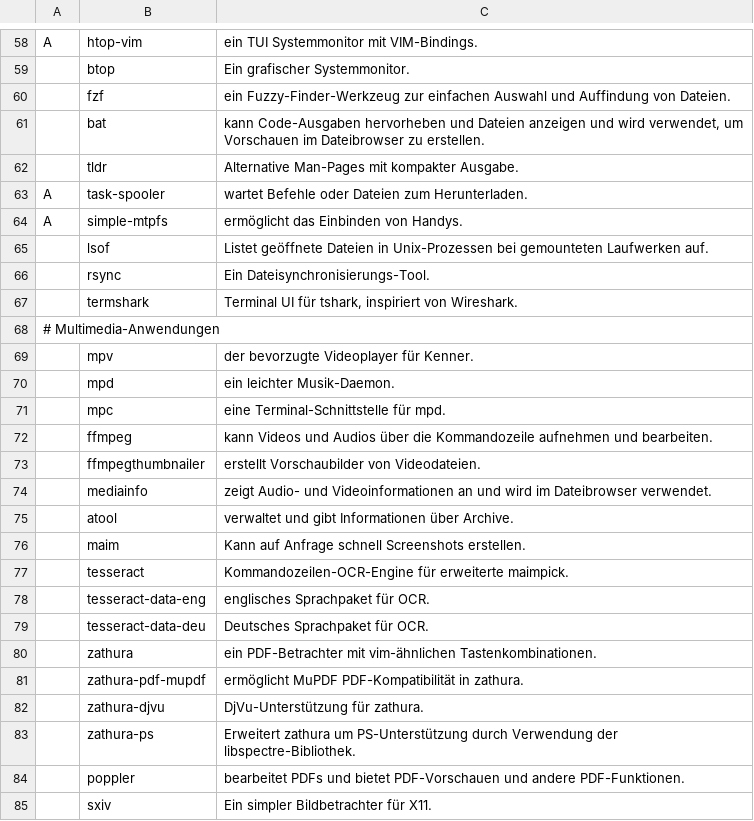
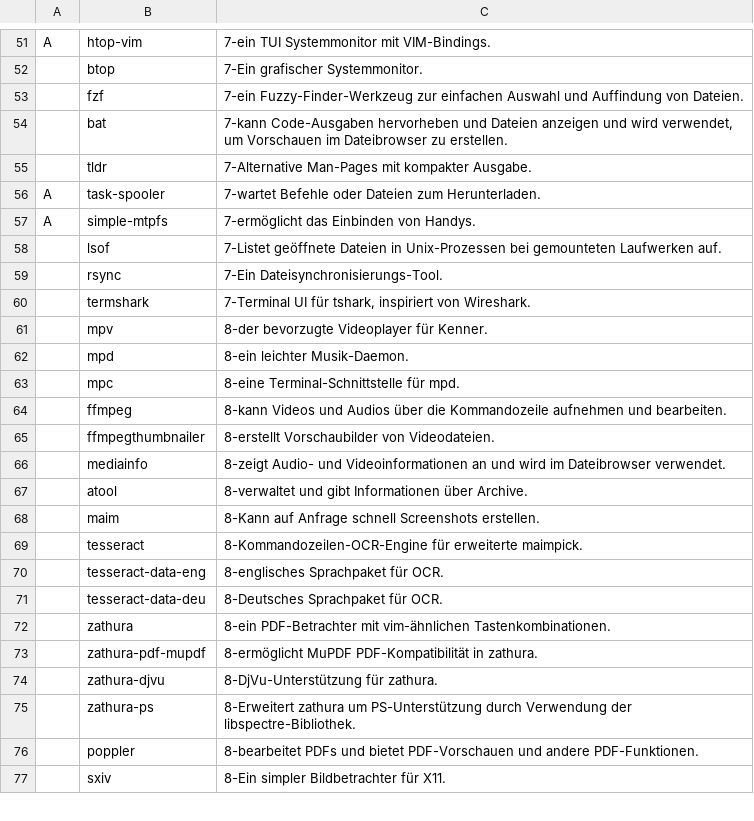
Before and after one commit to legymhueck/SARBS, a CSV file: progs.csv, drawn as a sheet; only a part is shown, gaps mark what is left out; removed rows and columns are numbered as before the commit, all else as after; the diff covers the shown part only; the diff names each change by its address in the sheet, - before the commit and + after, or states it on an @@ line.

```diff
--- a/progs.csv
+++ b/progs.csv
-C51: ein TUI Systemmonitor mit VIM-Bindings.
+C51: 7-ein TUI Systemmonitor mit VIM-Bindings.
-C52: Ein grafischer Systemmonitor.
+C52: 7-Ein grafischer Systemmonitor.
-C53: ein Fuzzy-Finder-Werkzeug zur…
+C53: 7-ein Fuzzy-Finder-Werkzeug zur…
-C54: kann Code-Ausgaben hervorheben…
+C54: 7-kann Code-Ausgaben hervorheben…
-C55: Alternative Man-Pages mit kompakter Ausgabe.
+C55: 7-Alternative Man-Pages mit kompakter Ausgabe.
-C56: wartet Befehle oder…
+C56: 7-wartet Befehle oder…
-C57: ermöglicht das Einbinden von Handys.
+C57: 7-ermöglicht das Einbinden von Handys.
-C58: Listet geöffnete Dateien…
+C58: 7-Listet geöffnete Dateien…
-C59: Ein Dateisynchronisierungs-Tool.
+C59: 7-Ein Dateisynchronisierungs-Tool.
-C60: Terminal UI für…
+C60: 7-Terminal UI für…
-row 68: # Multimedia-Anwendungen
-C61: der bevorzugte Videoplayer für Kenner.
+C61: 8-der bevorzugte Videoplayer für Kenner.
-C62: ein leichter Musik-Daemon.
+C62: 8-ein leichter Musik-Daemon.
-C63: eine Terminal-Schnittstelle für mpd.
+C63: 8-eine Terminal-Schnittstelle für mpd.
-C64: kann Videos und…
+C64: 8-kann Videos und…
-C65: erstellt Vorschaubilder von Videodateien.
+C65: 8-erstellt Vorschaubilder von Videodateien.
-C66: zeigt Audio- und…
+C66: 8-zeigt Audio- und…
-C67: verwaltet und gibt…
+C67: 8-verwaltet und gibt…
-C68: Kann auf Anfrage…
+C68: 8-Kann auf Anfrage…
-C69: Kommandozeilen-OCR-Engine für erweiterte…
+C69: 8-Kommandozeilen-OCR-Engine für erweiterte…
-C70: englisches Sprachpaket für OCR.
+C70: 8-englisches Sprachpaket für OCR.
-C71: Deutsches Sprachpaket für OCR.
+C71: 8-Deutsches Sprachpaket für OCR.
-C72: ein PDF-Betrachter mit…
+C72: 8-ein PDF-Betrachter mit…
-C73: ermöglicht MuPDF PDF-Kompatibilität…
+C73: 8-ermöglicht MuPDF PDF-Kompatibilität…
-C74: DjVu-Unterstützung für zathura.
+C74: 8-DjVu-Unterstützung für zathura.
-C75: Erweitert zathura um…
+C75: 8-Erweitert zathura um…
-C76: bearbeitet PDFs und…
+C76: 8-bearbeitet PDFs und…
-C77: Ein simpler Bildbetrachter für X11.
+C77: 8-Ein simpler Bildbetrachter für X11.
```
Also changed, not shown: 10 removed rows and 89 edited cells elsewhere in this file.
